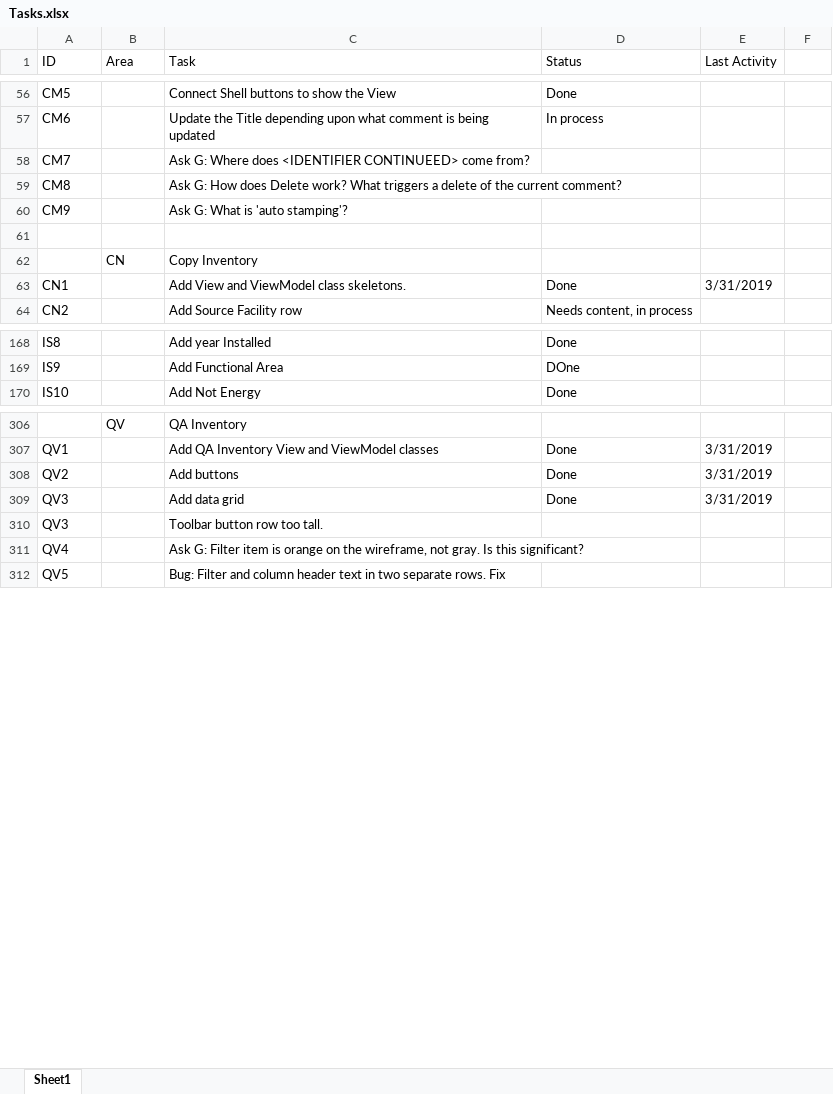
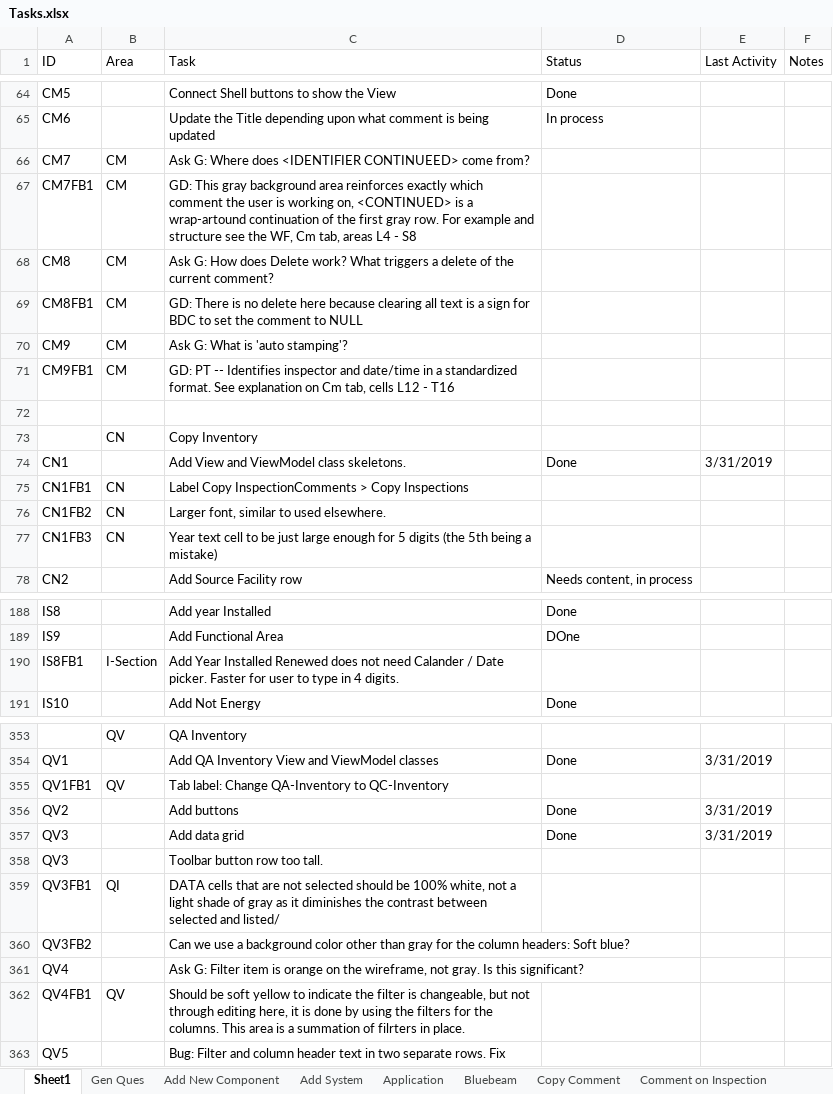
Before and after one commit to RichardHaggard/BDC, an Excel workbook: BDC_V1/BDC_V1/Documents/Tasks.xlsx, sheet Sheet1, drawn as a sheet; only a part is shown, gaps mark what is left out; values as stored, in another font and other column widths than the file's, no cell formats; addresses are those after the commit; the diff covers the shown part only; the diff names each change by its address in the sheet, - before the commit and + after, or states it on an @@ line.

```diff
--- a/BDC_V1/BDC_V1/Documents/Tasks.xlsx (sheet Sheet1)
+++ b/BDC_V1/BDC_V1/Documents/Tasks.xlsx (sheet Sheet1)
+sheet tab: Gen Ques
+sheet tab: Add New Component
+sheet tab: Add System
+sheet tab: Application
+sheet tab: Bluebeam
+sheet tab: Copy Comment
+sheet tab: Comment on Inspection
-F1: (empty)
+F1: Notes
-B66 (Area): (empty)
+B66 (Area): CM
+row 67: CM7FB1 | CM | GD: This gray background area reinforces exactly which comment the user is working on, <CONTINUED> is a wrap-artound continuation of the first gray row. For example and structure see the WF, Cm tab, areas L4 - S8
-B68 (Area): (empty)
+B68 (Area): CM
+row 69: CM8FB1 | CM | GD: There is no delete here because clearing all text is a sign for BDC to set the comment to NULL
-B70 (Area): (empty)
+B70 (Area): CM
+row 71: CM9FB1 | CM | GD: PT -- Identifies inspector and date/time in a standardized format. See explanation on Cm tab, cells L12 - T16
+row 75: CN1FB1 | CN | Label Copy InspectionComments > Copy Inspections
+row 76: CN1FB2 | CN | Larger font, similar to used elsewhere.
+row 77: CN1FB3 | CN | Year text cell to be just large enough for 5 digits (the 5th being a mistake)
+row 190: IS8FB1 | I-Section | Add Year Installed Renewed does not need Calander / Date picker. Faster for user to type in 4 digits.
+row 355: QV1FB1 | QV | Tab label: Change QA-Inventory to QC-Inventory
+row 359: QV3FB1 | QI | DATA cells that are not selected should be 100% white, not a light shade of gray as it diminishes the contrast between selected and listed/
+row 360: QV3FB2 |  | Can we use a background color other than gray for the column headers: Soft blue?
+row 362: QV4FB1 | QV | Should be soft yellow to indicate the filter is changeable, but not through editing here, it is done by using the filters for the columns. This area is a summation of filrters in place.
```
Also changed, not shown: 47 added rows, 4 removed rows and 27 edited cells elsewhere in this sheet, other sheet tabs, cell formats, formulas that keep their value.
